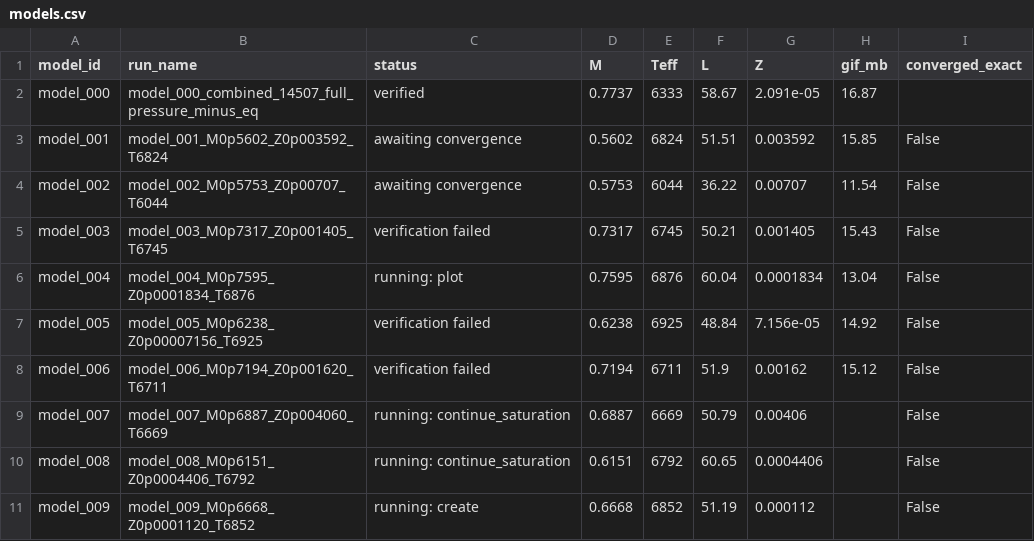
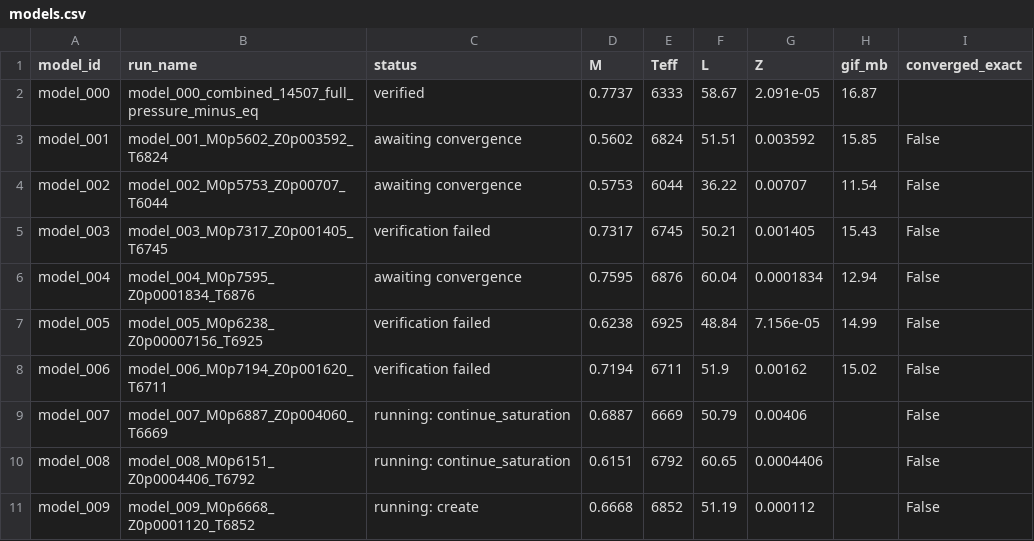
Before and after one commit to earlbellinger/earlbellinger.github.io, a CSV file: apps/kappa/metadata/models.csv, drawn as a sheet.

Commit message:
Deploy Kappa per-panel scaling refresh

```diff
--- a/apps/kappa/metadata/models.csv
+++ b/apps/kappa/metadata/models.csv
@@ -5,5 +5,5 @@ model_002,model_002_M0p5753_Z0p00707_T6044,awaiting convergence,0.5753,6044,36.2
 model_003,model_003_M0p7317_Z0p001405_T6745,verification failed,0.7317,6745,50.21,0.001405,15.43,False
-model_004,model_004_M0p7595_Z0p0001834_T6876,running: plot,0.7595,6876,60.04,0.0001834,13.04,False
-model_005,model_005_M0p6238_Z0p00007156_T6925,verification failed,0.6238,6925,48.84,7.156e-05,14.92,False
-model_006,model_006_M0p7194_Z0p001620_T6711,verification failed,0.7194,6711,51.9,0.00162,15.12,False
+model_004,model_004_M0p7595_Z0p0001834_T6876,awaiting convergence,0.7595,6876,60.04,0.0001834,12.94,False
+model_005,model_005_M0p6238_Z0p00007156_T6925,verification failed,0.6238,6925,48.84,7.156e-05,14.99,False
+model_006,model_006_M0p7194_Z0p001620_T6711,verification failed,0.7194,6711,51.9,0.00162,15.02,False
 model_007,model_007_M0p6887_Z0p004060_T6669,running: continue_saturation,0.6887,6669,50.79,0.00406,,False
```
Also changed, not shown: apps/kappa/metadata/convergence_summary_last100.csv, 18 other files.
